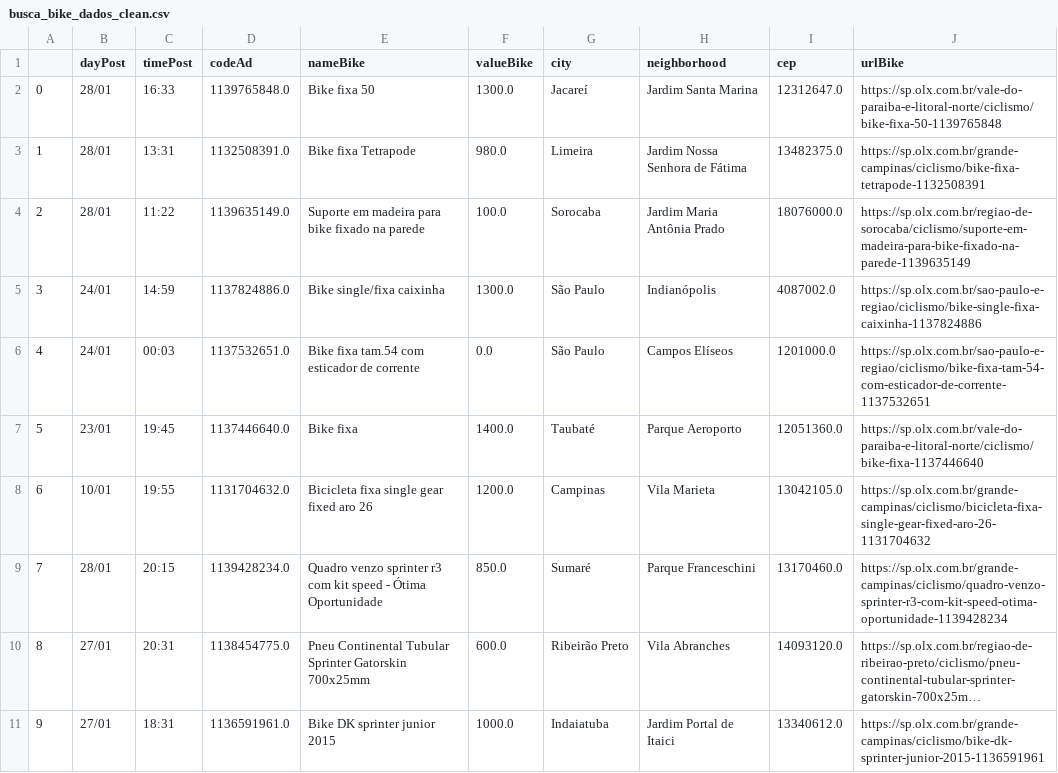
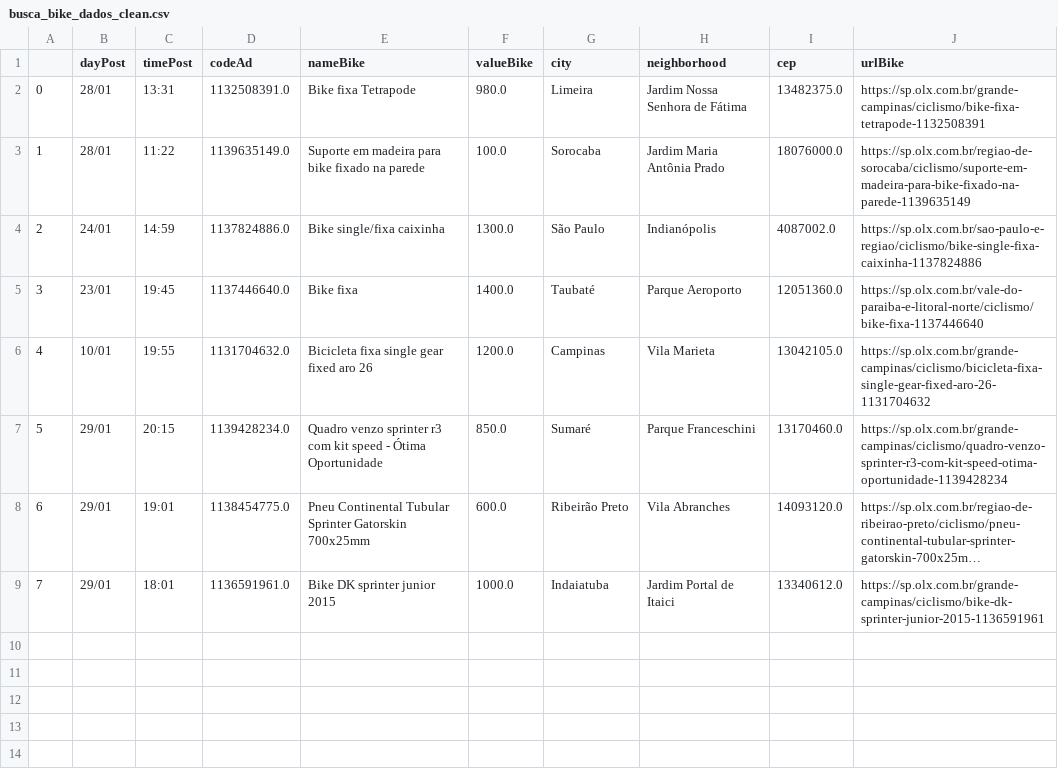
Before and after one commit to cmpaulo/webScrap, a CSV file: busca_bike_dados_clean.csv, drawn as a sheet; long unchanged cells end in …; removed rows and columns are numbered as before the commit, all else as after; the diff names each change by its address in the sheet, - before the commit and + after, or states it on an @@ line.

```diff
--- a/busca_bike_dados_clean.csv
+++ b/busca_bike_dados_clean.csv
-row 2: 0 | 28/01 | 16:33 | 1139765848.0 | Bike fixa 50 | 1300.0 | Jacareí | Jardim Santa Marina | 12312647.0 | https://sp.olx.com.br/vale-do-paraiba-e-litoral-norte/ciclismo/bike-fixa-50-1139765848
@@ column A renumbered from row 2 down @@
-row 6: 4 | 24/01 | 00:03 | 1137532651.0 | Bike fixa tam.54 com esticador de corrente | 0.0 | São Paulo | Campos Elíseos | 1201000.0 | https://sp.olx.com.br/sao-paulo-e-regiao/ciclismo/bike-fixa-tam-54-com-esticador-de-corrente-1137532651
-B7 (dayPost): 28/01
+B7 (dayPost): 29/01
-B8:B9 (dayPost): 27/01
+B8:B9 (dayPost): 29/01
-C8 (timePost): 20:31
+C8 (timePost): 19:01
-C9 (timePost): 18:31
+C9 (timePost): 18:01
```
Also changed, not shown: busca_bike_dados.csv, 2 other files.
